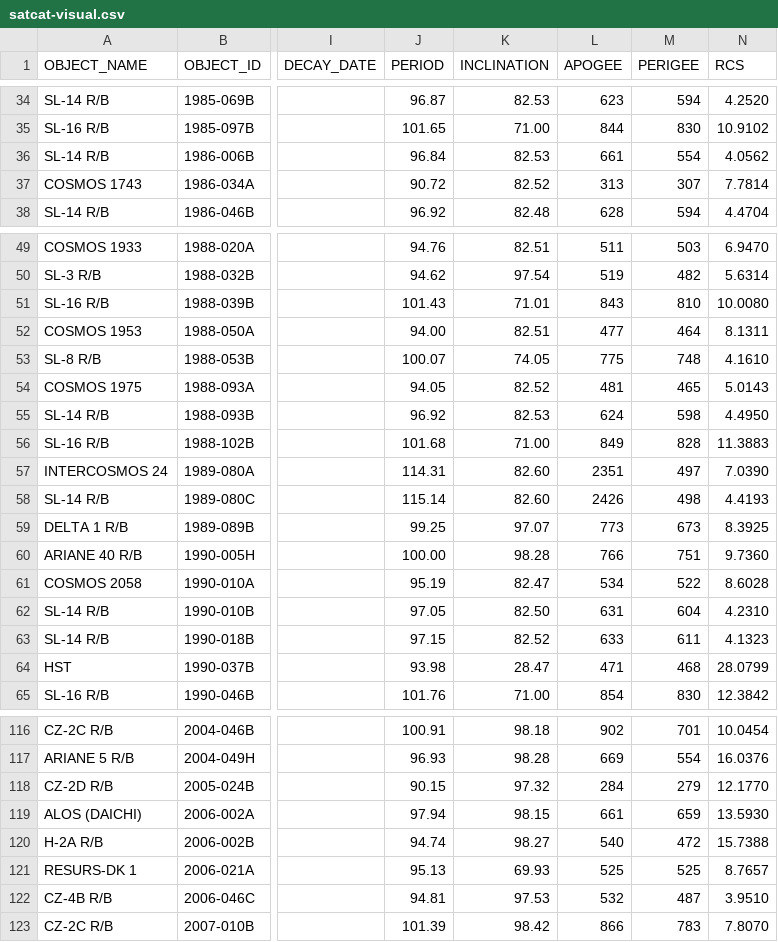
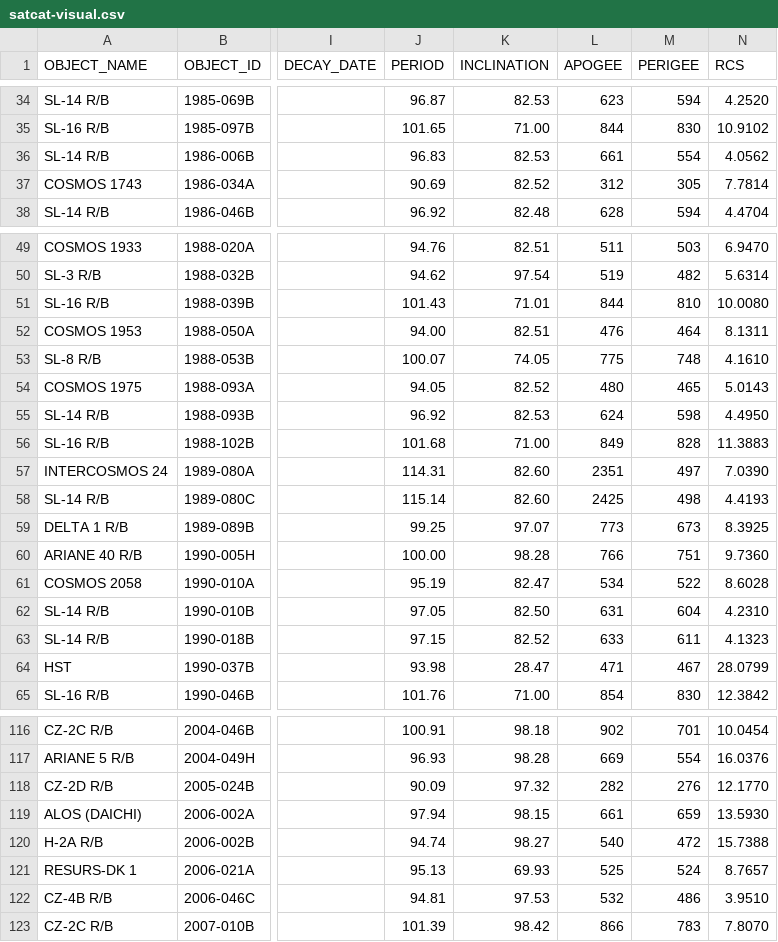
Before and after one commit to jimsBeam/my-map-satellite-mirror, a CSV file: docs/satcat-visual.csv, drawn as a sheet; only a part is shown, gaps mark what is left out; the diff covers the shown part only; the diff names each change by its address in the sheet, - before the commit and + after, or states it on an @@ line.

```diff
--- a/docs/satcat-visual.csv
+++ b/docs/satcat-visual.csv
-J36 (PERIOD): 96.84
+J36 (PERIOD): 96.83
-J37 (PERIOD): 90.72
+J37 (PERIOD): 90.69
-L37 (APOGEE): 313
+L37 (APOGEE): 312
-M37 (PERIGEE): 307
+M37 (PERIGEE): 305
-L51 (APOGEE): 843
+L51 (APOGEE): 844
-L52 (APOGEE): 477
+L52 (APOGEE): 476
-L54 (APOGEE): 481
+L54 (APOGEE): 480
-L58 (APOGEE): 2426
+L58 (APOGEE): 2425
-M64 (PERIGEE): 468
+M64 (PERIGEE): 467
-J118 (PERIOD): 90.15
+J118 (PERIOD): 90.09
-L118 (APOGEE): 284
+L118 (APOGEE): 282
-M118 (PERIGEE): 279
+M118 (PERIGEE): 276
-M121 (PERIGEE): 525
+M121 (PERIGEE): 524
-M122 (PERIGEE): 487
+M122 (PERIGEE): 486
```
Also changed, not shown: 52 edited cells elsewhere in this file, 1 other file.
